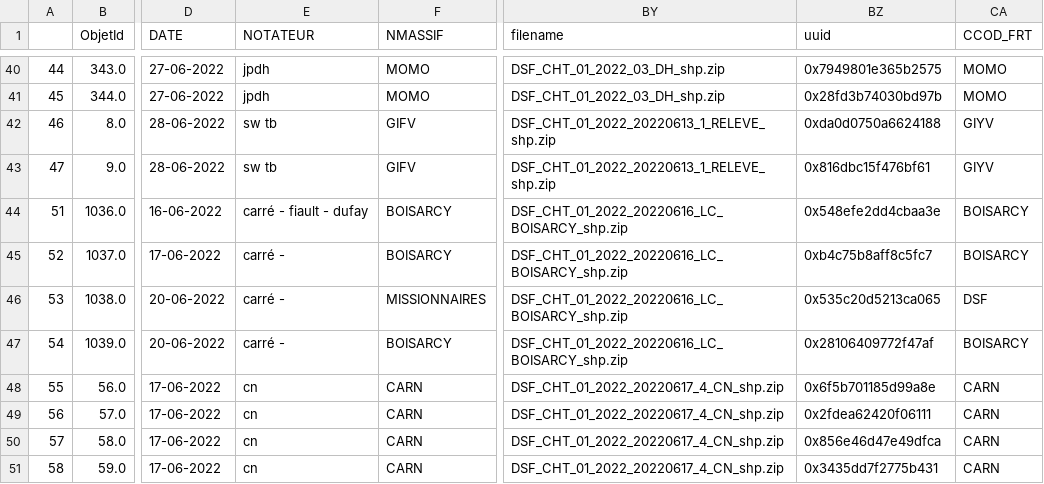
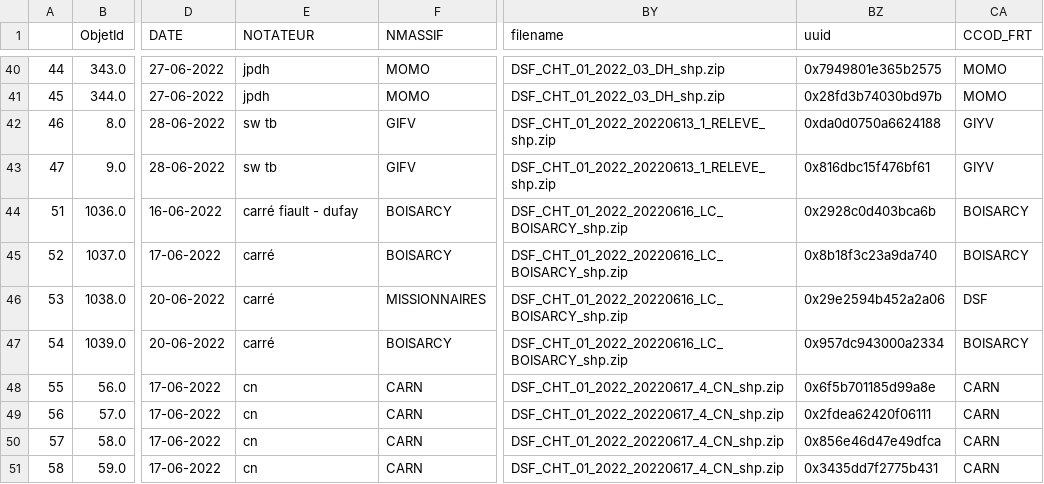
Before and after one commit to fprigent-0nf/dsf_cht_2022, a CSV file: result/dsf_cht_2022_final.csv, drawn as a sheet; only a part is shown, gaps mark what is left out; the diff names each change by its address in the sheet, - before the commit and + after, or states it on an @@ line.

```diff
--- a/result/dsf_cht_2022_final.csv
+++ b/result/dsf_cht_2022_final.csv
-E44 (NOTATEUR): carré - fiault - dufay
+E44 (NOTATEUR): carré fiault - dufay
-BZ44 (uuid): 0x548efe2dd4cbaa3e
+BZ44 (uuid): 0x2928c0d403bca6b
-E45:E47 (NOTATEUR): carré -
+E45:E47 (NOTATEUR): carré
-BZ45 (uuid): 0xb4c75b8aff8c5fc7
+BZ45 (uuid): 0x8b18f3c23a9da740
-BZ46 (uuid): 0x535c20d5213ca065
+BZ46 (uuid): 0x29e2594b452a2a06
-BZ47 (uuid): 0x28106409772f47af
+BZ47 (uuid): 0x957dc943000a2334
```
Also changed, not shown: 6 other files.
